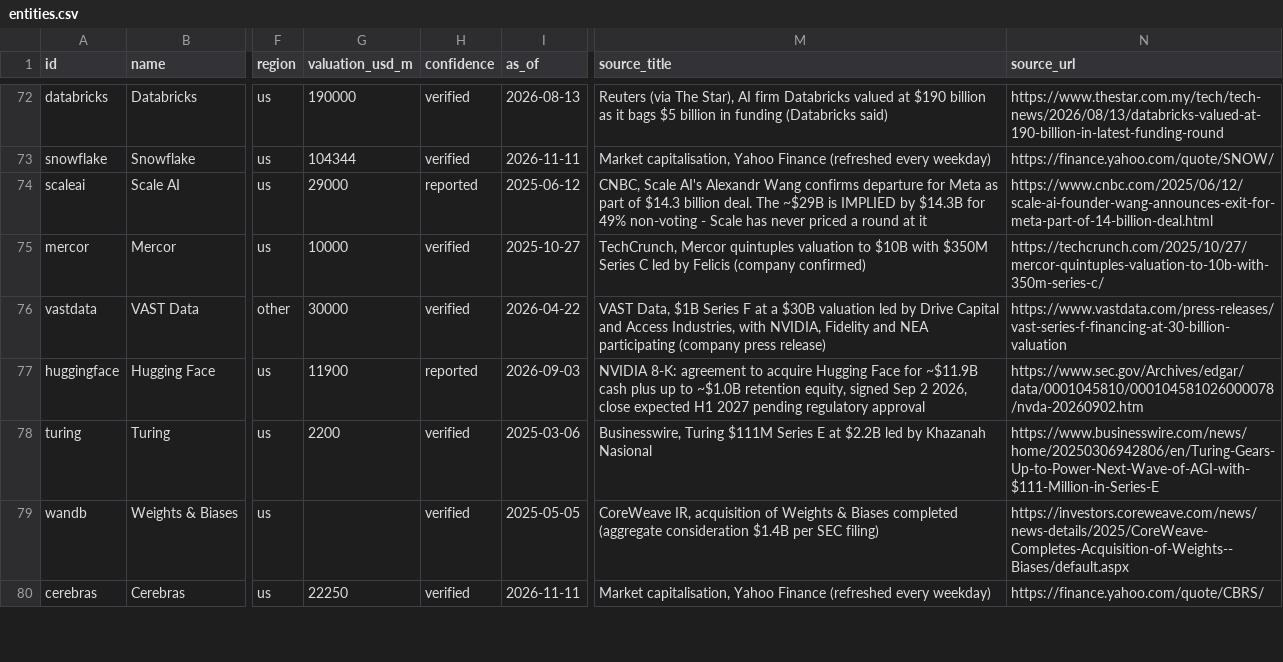
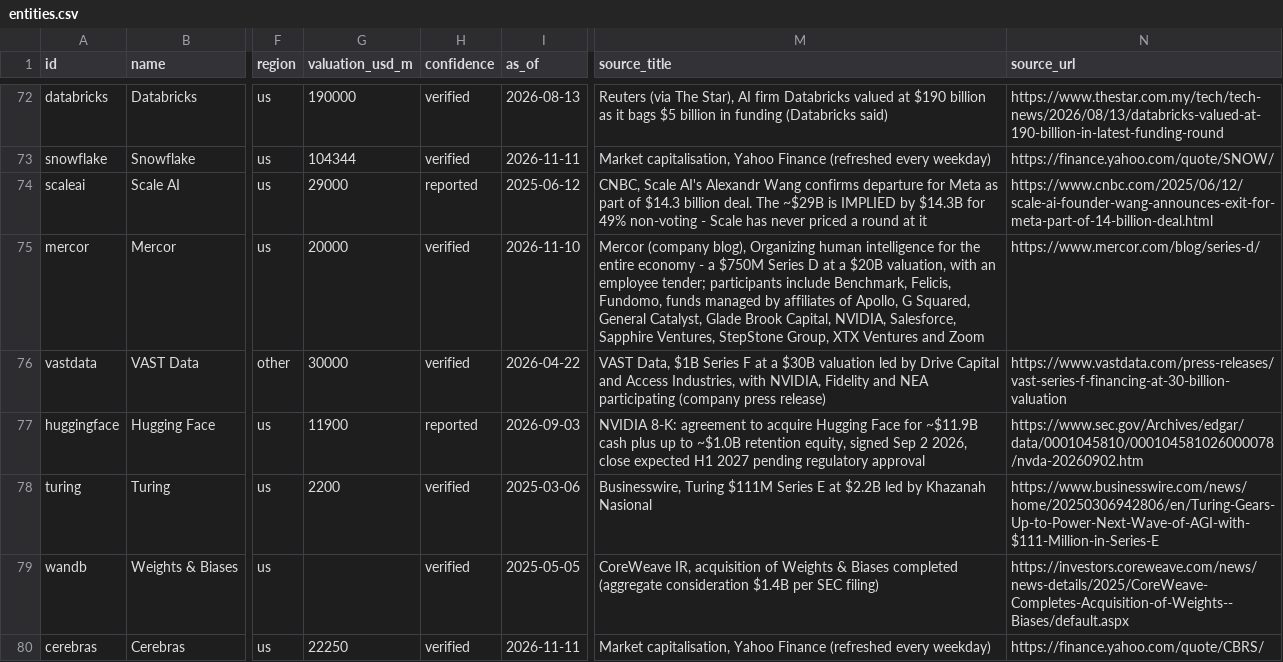
Before and after one commit to hanl1/stateofai-data, a CSV file: entities.csv, drawn as a sheet; only a part is shown, gaps mark what is left out; the diff names each change by its address in the sheet, - before the commit and + after, or states it on an @@ line.

```diff
--- a/entities.csv
+++ b/entities.csv
-G75 (valuation_usd_m): 10000
+G75 (valuation_usd_m): 20000
-I75 (as_of): 2025-10-27
+I75 (as_of): 2026-11-10
-M75 (source_title): TechCrunch, Mercor quintuples valuation to $10B with $350M Series C led by Felicis (company confirmed)
+M75 (source_title): Mercor (company blog), Organizing human intelligence for the entire economy - a $750M Series D at a $20B valuation, with an employee tender; participants include Benchmark, Felicis, Fundomo, funds managed by affiliates of Apollo, G Squared, General Catalyst, Glade Brook Capital, NVIDIA, Salesforce, Sapphire Ventures, StepStone Group, XTX Ventures and Zoom
-N75 (source_url): https://techcrunch.com/2025/10/27/mercor-quintuples-valuation-to-10b-with-350m-series-c/
+N75 (source_url): https://www.mercor.com/blog/series-d/
```
Also changed, not shown: relations.csv, 3 other files.
